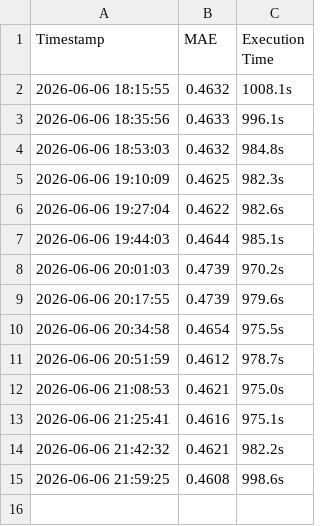
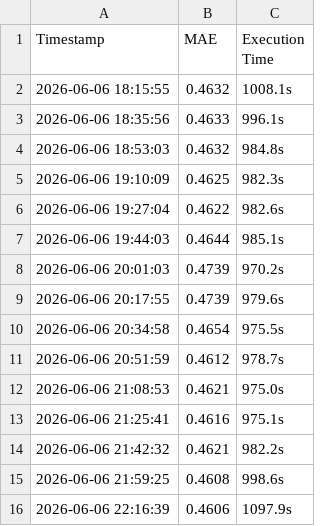
Before and after one commit to JacksonBurns/openadmet_pxr_qwen36, a CSV file: results.csv, drawn as a sheet.

Commit message:
Exp 15: mag 0.48 → 0.4606

```diff
--- a/results.csv
+++ b/results.csv
@@ -15 +15,2 @@ Timestamp,MAE,Execution Time
 2026-06-06 21:59:25,0.4608,998.6s
+2026-06-06 22:16:39,0.4606,1097.9s
```
